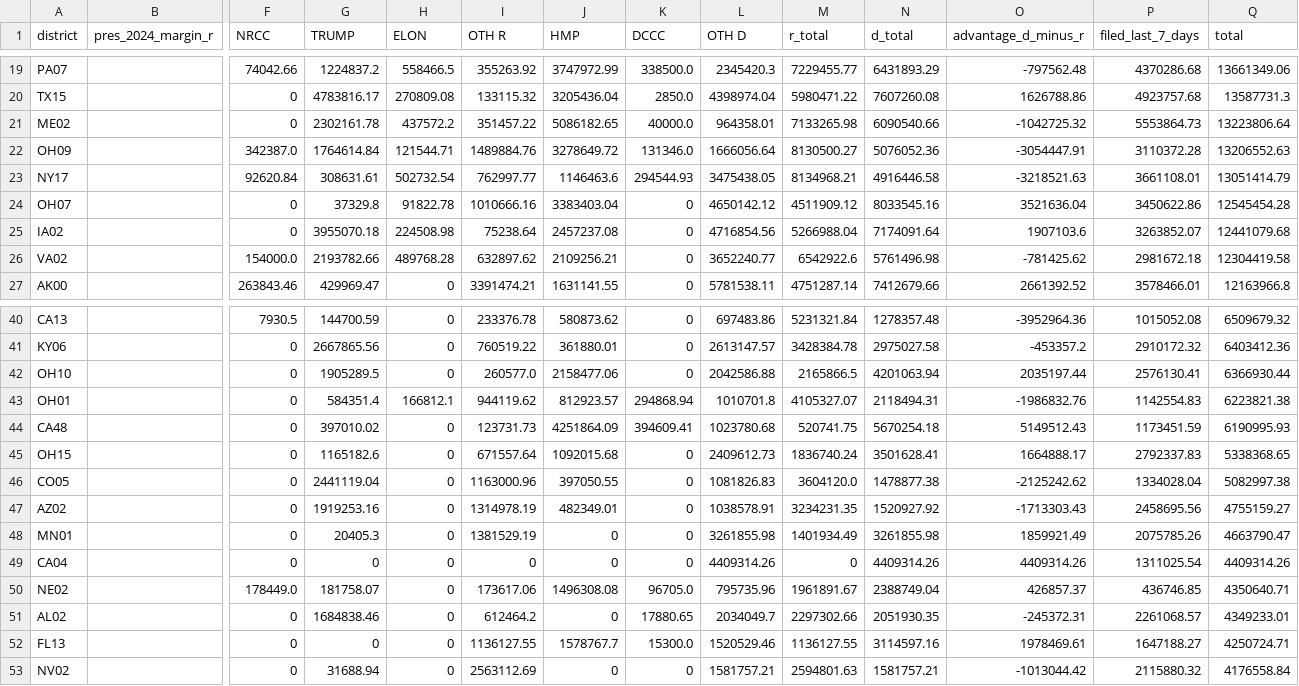
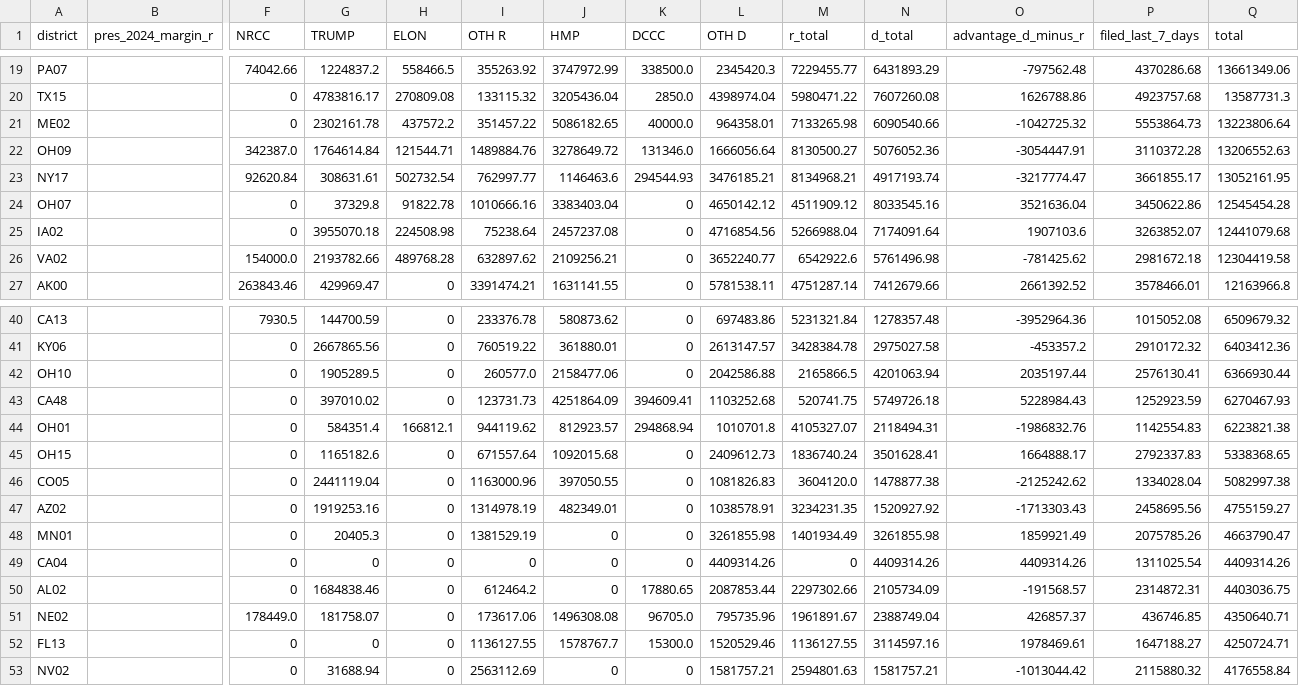
Before and after one commit to ntkutner/house-ie-tracker, a CSV file: docs/races.csv, drawn as a sheet; only a part is shown, gaps mark what is left out; removed rows and columns are numbered as before the commit, all else as after; rows hold the shown columns only; the diff names each change by its address in the sheet, - before the commit and + after, or states it on an @@ line.

Commit message:
IE data update 2026-10-18 01:50 UTC

```diff
--- a/docs/races.csv
+++ b/docs/races.csv
-L23 (OTH D): 3475438.05
+L23 (OTH D): 3476185.21
-N23 (d_total): 4916446.58
+N23 (d_total): 4917193.74
-O23 (advantage_d_minus_r): -3218521.63
+O23 (advantage_d_minus_r): -3217774.47
-P23 (filed_last_7_days): 3661108.01
+P23 (filed_last_7_days): 3661855.17
-Q23 (total): 13051414.79
+Q23 (total): 13052161.95
+row 43: CA48 |  | 0 | 397010.02 | 0 | 123731.73 | 4251864.09 | 394609.41 | 1103252.68 | 520741.75 | 5749726.18 | 5228984.43 | 1252923.59 | 6270467.93
-row 44: CA48 |  | 0 | 397010.02 | 0 | 123731.73 | 4251864.09 | 394609.41 | 1023780.68 | 520741.75 | 5670254.18 | 5149512.43 | 1173451.59 | 6190995.93
+row 50: AL02 |  | 0 | 1684838.46 | 0 | 612464.2 | 0 | 17880.65 | 2087853.44 | 2297302.66 | 2105734.09 | -191568.57 | 2314872.31 | 4403036.75
-row 51: AL02 |  | 0 | 1684838.46 | 0 | 612464.2 | 0 | 17880.65 | 2034049.7 | 2297302.66 | 2051930.35 | -245372.31 | 2261068.57 | 4349233.01
```
Also changed, not shown: 13 other files.
